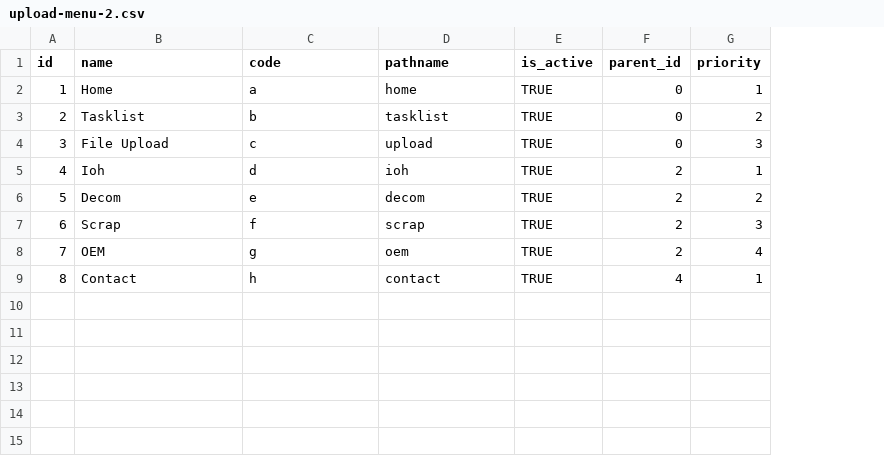
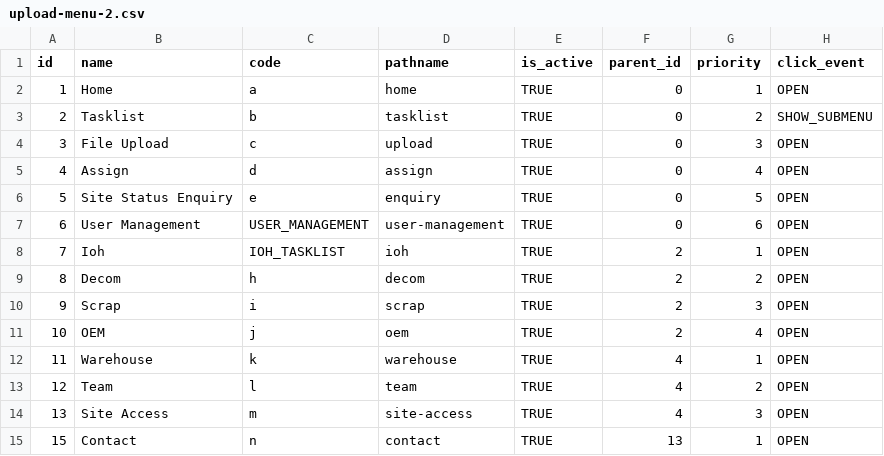
Before and after one commit to dendyswaran/springboot-crud, a CSV file: src/main/resources/files/upload-menu-2.csv, drawn as a sheet; the diff names each change by its address in the sheet, - before the commit and + after, or states it on an @@ line.

Commit message:
Touch ups and clean up of menu feature. Added documentation to Menu feature.

```diff
--- a/src/main/resources/files/upload-menu-2.csv
+++ b/src/main/resources/files/upload-menu-2.csv
+column H (click_event), rows 2-9: OPEN | SHOW_SUBMENU | OPEN | OPEN | OPEN | OPEN | OPEN | OPEN
-B5 (name): Ioh
+B5 (name): Assign
-D5 (pathname): ioh
+D5 (pathname): assign
-F5:F7 (parent_id): 2
+F5:F7 (parent_id): 0
-G5 (priority): 1
+G5 (priority): 4
-B6 (name): Decom
+B6 (name): Site Status Enquiry
-D6 (pathname): decom
+D6 (pathname): enquiry
-G6 (priority): 2
+G6 (priority): 5
-B7 (name): Scrap
+B7 (name): User Management
-C7 (code): f
+C7 (code): USER_MANAGEMENT
-D7 (pathname): scrap
+D7 (pathname): user-management
-G7 (priority): 3
+G7 (priority): 6
-B8 (name): OEM
+B8 (name): Ioh
-C8 (code): g
+C8 (code): IOH_TASKLIST
-D8 (pathname): oem
+D8 (pathname): ioh
-G8 (priority): 4
+G8 (priority): 1
-B9 (name): Contact
+B9 (name): Decom
-D9 (pathname): contact
+D9 (pathname): decom
-F9 (parent_id): 4
+F9 (parent_id): 2
-G9 (priority): 1
+G9 (priority): 2
+row 10: 9 | Scrap | i | scrap | TRUE | 2 | 3 | OPEN
+row 11: 10 | OEM | j | oem | TRUE | 2 | 4 | OPEN
+row 12: 11 | Warehouse | k | warehouse | TRUE | 4 | 1 | OPEN
+row 13: 12 | Team | l | team | TRUE | 4 | 2 | OPEN
+row 14: 13 | Site Access | m | site-access | TRUE | 4 | 3 | OPEN
+row 15: 15 | Contact | n | contact | TRUE | 13 | 1 | OPEN
```
Also changed, not shown: 9 other files.
